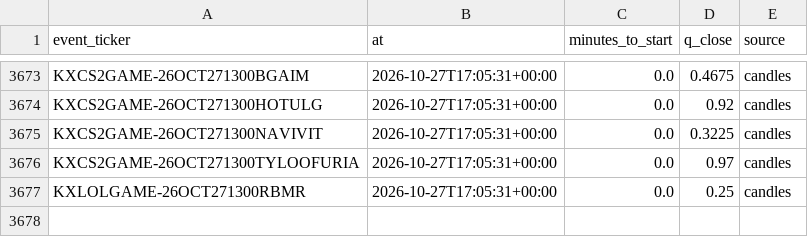
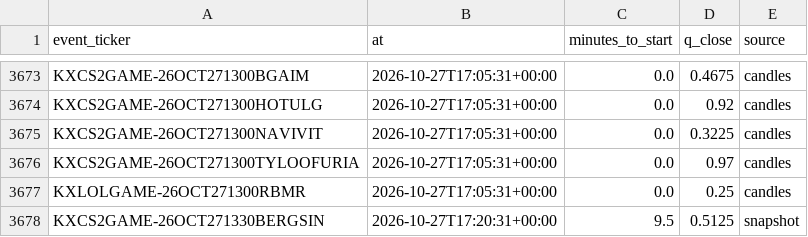
Before and after one commit to nathangin/esports-betting, a CSV file: state/paper/closes.csv, drawn as a sheet; only a part is shown, gaps mark what is left out; the diff names each change by its address in the sheet, - before the commit and + after, or states it on an @@ line.

```diff
--- a/state/paper/closes.csv
+++ b/state/paper/closes.csv
+row 3678: KXCS2GAME-26OCT271330BERGSIN | 2026-10-27T17:20:31+00:00 | 9.5 | 0.5125 | snapshot
```
Also changed, not shown: 6 other files.
